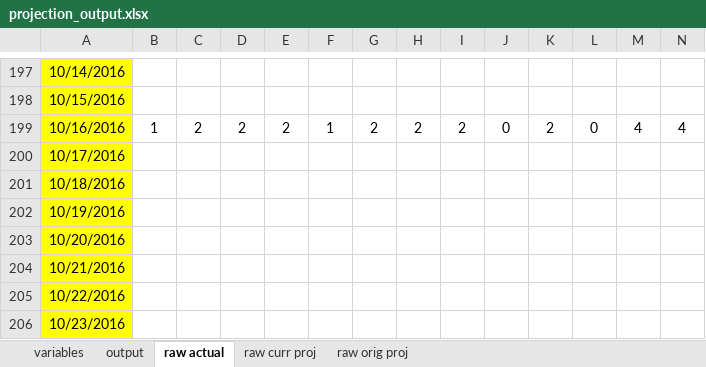
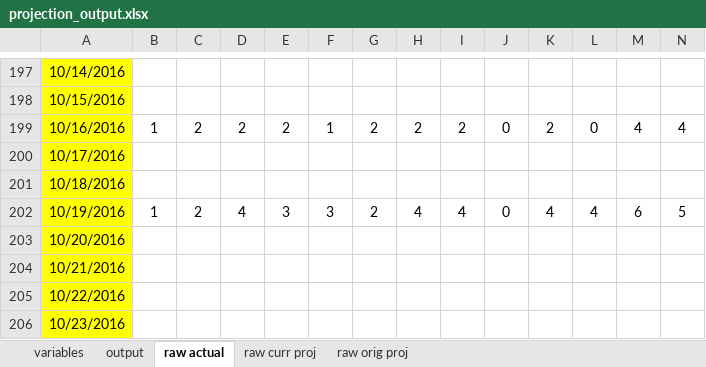
Before and after one commit to ben-tanen/ben-tanen.github.io, an Excel workbook: _site/projects/nhl-projections/files/data/projection_output.xlsx, sheet raw actual, drawn as a sheet; only a part is shown, gaps mark what is left out; values as stored, in another font and other column widths than the file's, no borders; removed rows and columns are numbered as before the commit, all else as after; rows hold the shown columns only; the diff names each change by its address in the sheet, - before the commit and + after, or states it on an @@ line.

```diff
--- a/_site/projects/nhl-projections/files/data/projection_output.xlsx (sheet raw actual)
+++ b/_site/projects/nhl-projections/files/data/projection_output.xlsx (sheet raw actual)
-row 202: 10/19/2016
+row 202: 10/19/2016 | 1 | 2 | 4 | 3 | 3 | 2 | 4 | 4 | 0 | 4 | 4 | 6 | 5
```
Also changed, not shown: sheet output, sheet variables, projects/nhl-projections/files/data/projection_output.xlsx, 52 other files.
